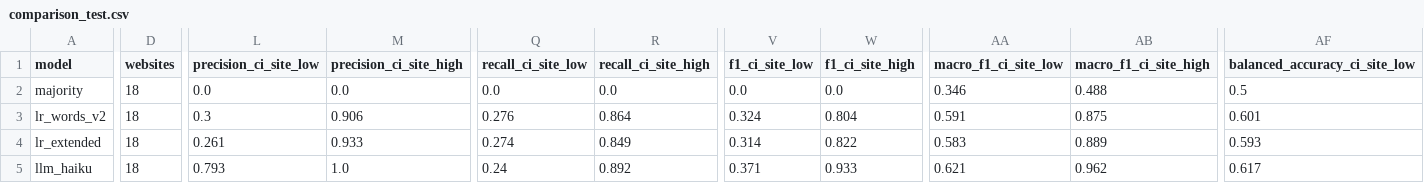
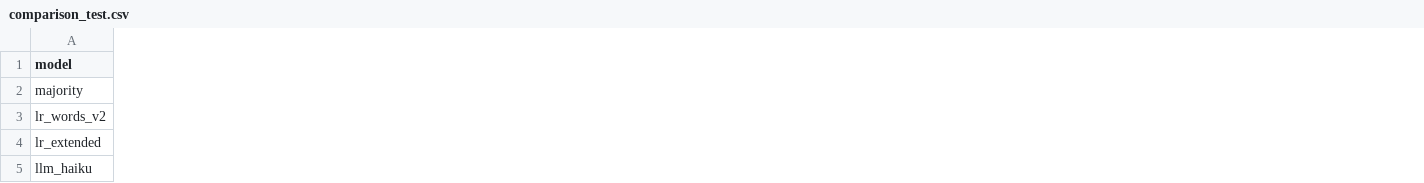
Before and after one commit to kenoja/FML-fake-news, a CSV file: results/tables/comparison_test.csv, drawn as a sheet; only a part is shown, gaps mark what is left out; the diff covers the shown part only; the diff names each change by its address in the sheet, - before the commit and + after, or states it on an @@ line.

```diff
--- a/results/tables/comparison_test.csv
+++ b/results/tables/comparison_test.csv
-column D (websites), rows 2-5: all 18
-column L (precision_ci_site_low), rows 2-5: 0.0 | 0.3 | 0.261 | 0.793
-column M (precision_ci_site_high), rows 2-5: 0.0 | 0.906 | 0.933 | 1.0
-column Q (recall_ci_site_low), rows 2-5: 0.0 | 0.276 | 0.274 | 0.24
-column R (recall_ci_site_high), rows 2-5: 0.0 | 0.864 | 0.849 | 0.892
-column V (f1_ci_site_low), rows 2-5: 0.0 | 0.324 | 0.314 | 0.371
-column W (f1_ci_site_high), rows 2-5: 0.0 | 0.804 | 0.822 | 0.933
-column AA (macro_f1_ci_site_low), rows 2-5: 0.346 | 0.591 | 0.583 | 0.621
-column AB (macro_f1_ci_site_high), rows 2-5: 0.488 | 0.875 | 0.889 | 0.962
-column AF (balanced_accuracy_ci_site_low), rows 2-5: 0.5 | 0.601 | 0.593 | 0.617
```
Also changed, not shown: 1 removed column and 10 edited cells elsewhere in this file, results/tables/ablation.csv, results/tables/epistemic_negation.csv, 33 other files.
